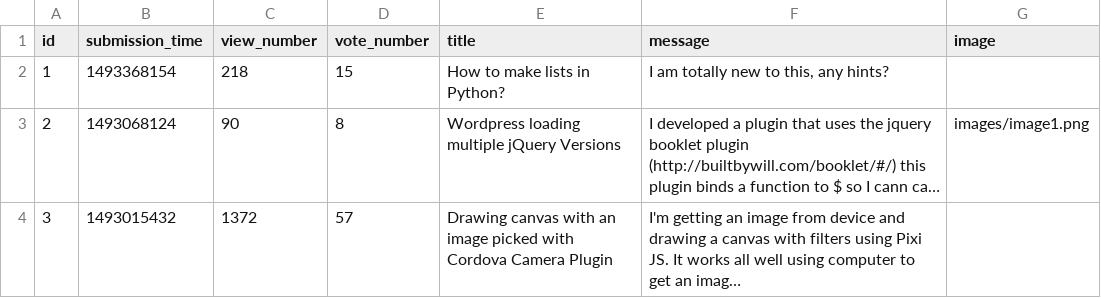
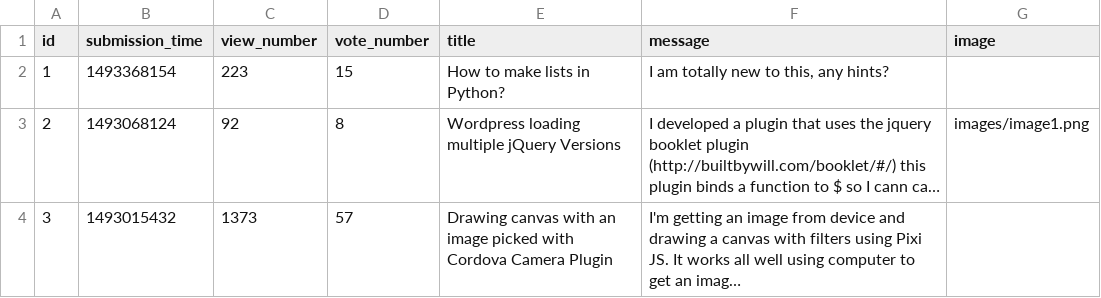
Before and after one commit to Nicolae-Peptea/AskMate, a CSV file: data_play/question.csv, drawn as a sheet; long unchanged cells end in …; the diff names each change by its address in the sheet, - before the commit and + after, or states it on an @@ line.

```diff
--- a/data_play/question.csv
+++ b/data_play/question.csv
-C2 (view_number): 218
+C2 (view_number): 223
-C3 (view_number): 90
+C3 (view_number): 92
-C4 (view_number): 1372
+C4 (view_number): 1373
```
Also changed, not shown: 4 other files.
